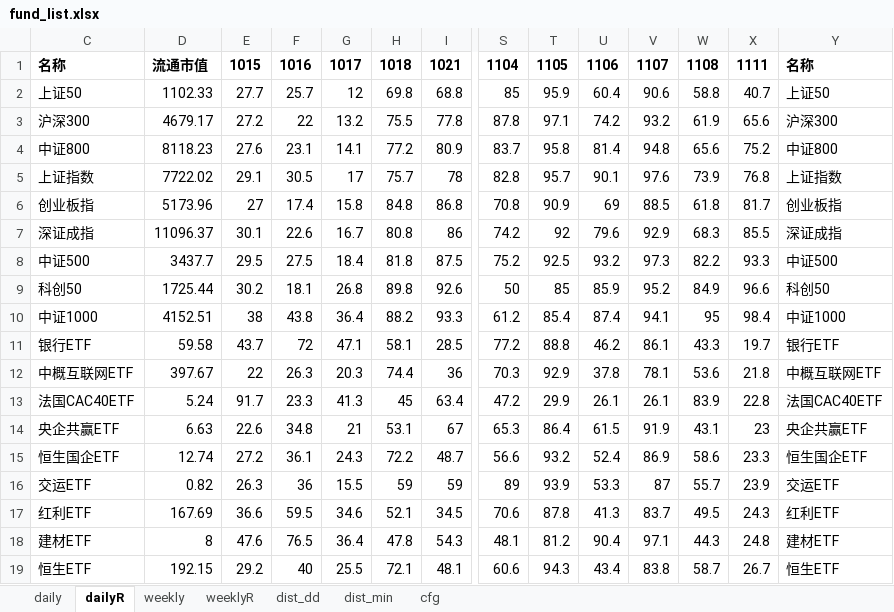
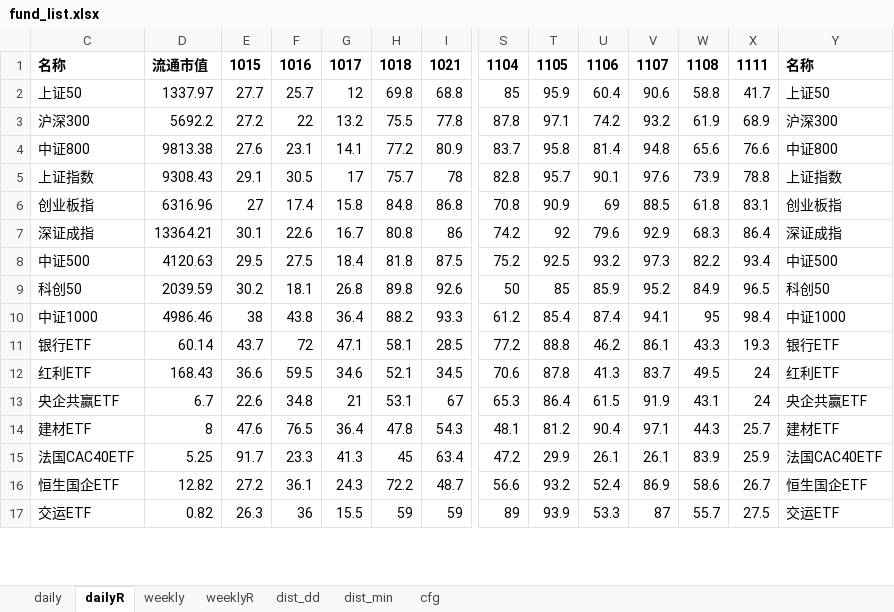
Before and after one commit to aixingkong/view, an Excel workbook: fund_list.xlsx, sheet dailyR, drawn as a sheet; only a part is shown, gaps mark what is left out; values as stored, in another font and other column widths than the file's, no borders; removed rows and columns are numbered as before the commit, all else as after; rows hold the shown columns only; the diff covers the shown part only; the diff names each change by its address in the sheet, - before the commit and + after, or states it on an @@ line.

```diff
--- a/fund_list.xlsx (sheet dailyR)
+++ b/fund_list.xlsx (sheet dailyR)
-D2: 1102.33
+D2: 1337.97
-X2: 40.7
+X2: 41.7
-D3: 4679.17
+D3: 5692.2
-X3: 65.6
+X3: 68.9
-D4: 8118.23
+D4: 9813.38
-X4: 75.2
+X4: 76.6
-D5: 7722.02
+D5: 9308.43
-X5: 76.8
+X5: 78.8
-D6: 5173.96
+D6: 6316.96
-X6: 81.7
+X6: 83.1
-D7: 11096.37
+D7: 13364.21
-X7: 85.5
+X7: 86.4
-D8: 3437.7
+D8: 4120.63
-X8: 93.3
+X8: 93.4
-D9: 1725.44
+D9: 2039.59
-X9: 96.6
+X9: 96.5
-D10: 4152.51
+D10: 4986.46
-D11: 59.58
+D11: 60.14
-X11: 19.7
+X11: 19.3
-row 12: 中概互联网ETF | 397.67 | 22 | 26.3 | 20.3 | 74.4 | 36 | 70.3 | 92.9 | 37.8 | 78.1 | 53.6 | 21.8 | 中概互联网ETF
-row 13: 法国CAC40ETF | 5.24 | 91.7 | 23.3 | 41.3 | 45 | 63.4 | 47.2 | 29.9 | 26.1 | 26.1 | 83.9 | 22.8 | 法国CAC40ETF
+row 12: 红利ETF | 168.43 | 36.6 | 59.5 | 34.6 | 52.1 | 34.5 | 70.6 | 87.8 | 41.3 | 83.7 | 49.5 | 24 | 红利ETF
-D13: 6.63
+D13: 6.7
-X13: 23
+X13: 24
+row 14: 建材ETF | 8 | 47.6 | 76.5 | 36.4 | 47.8 | 54.3 | 48.1 | 81.2 | 90.4 | 97.1 | 44.3 | 25.7 | 建材ETF
+row 15: 法国CAC40ETF | 5.25 | 91.7 | 23.3 | 41.3 | 45 | 63.4 | 47.2 | 29.9 | 26.1 | 26.1 | 83.9 | 25.9 | 法国CAC40ETF
-D16: 12.74
+D16: 12.82
-X16: 23.3
+X16: 26.7
-X17: 23.9
+X17: 27.5
-row 17: 红利ETF | 167.69 | 36.6 | 59.5 | 34.6 | 52.1 | 34.5 | 70.6 | 87.8 | 41.3 | 83.7 | 49.5 | 24.3 | 红利ETF
-row 18: 建材ETF | 8 | 47.6 | 76.5 | 36.4 | 47.8 | 54.3 | 48.1 | 81.2 | 90.4 | 97.1 | 44.3 | 24.8 | 建材ETF
-row 19: 恒生ETF | 192.15 | 29.2 | 40 | 25.5 | 72.1 | 48.1 | 60.6 | 94.3 | 43.4 | 83.8 | 58.7 | 26.7 | 恒生ETF
```
Also changed, not shown: 27 added rows, 25 removed rows and 79 edited cells elsewhere in this sheet, sheet daily, 2 other files.
